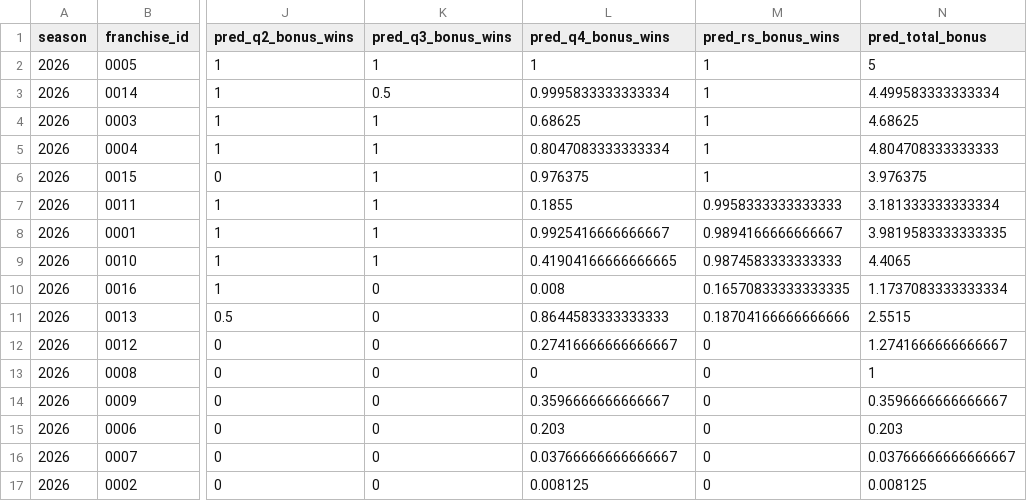
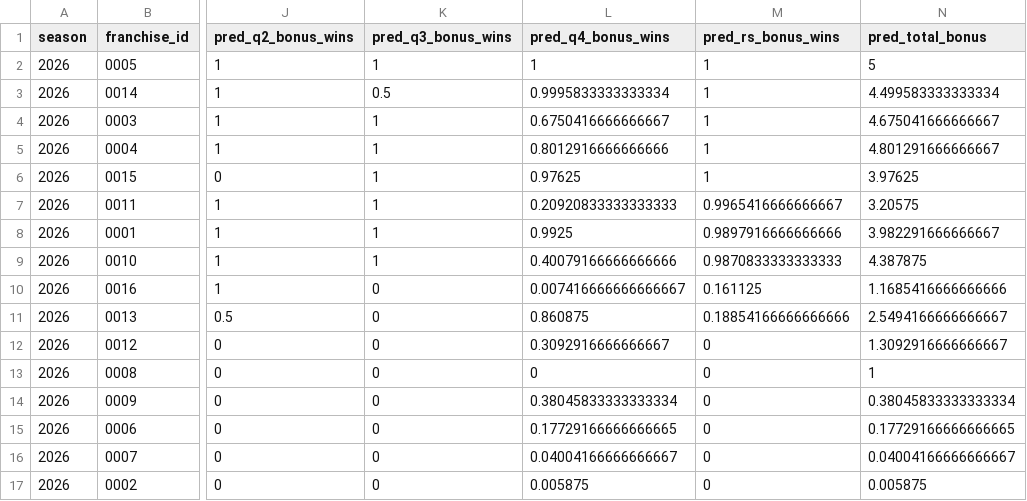
Before and after one commit to TheMathNinja/ADL-GM-Dashboard, a CSV file: data/bonus_games.csv, drawn as a sheet; only a part is shown, gaps mark what is left out; the diff covers the shown part only; the diff names each change by its address in the sheet, - before the commit and + after, or states it on an @@ line.

```diff
--- a/data/bonus_games.csv
+++ b/data/bonus_games.csv
-L4 (pred_q4_bonus_wins): 0.68625
+L4 (pred_q4_bonus_wins): 0.6750416666666667
-N4 (pred_total_bonus): 4.68625
+N4 (pred_total_bonus): 4.675041666666667
-L5 (pred_q4_bonus_wins): 0.8047083333333334
+L5 (pred_q4_bonus_wins): 0.8012916666666666
-N5 (pred_total_bonus): 4.804708333333333
+N5 (pred_total_bonus): 4.801291666666667
-L6 (pred_q4_bonus_wins): 0.976375
+L6 (pred_q4_bonus_wins): 0.97625
-N6 (pred_total_bonus): 3.976375
+N6 (pred_total_bonus): 3.97625
-L7 (pred_q4_bonus_wins): 0.1855
+L7 (pred_q4_bonus_wins): 0.20920833333333333
-M7 (pred_rs_bonus_wins): 0.9958333333333333
+M7 (pred_rs_bonus_wins): 0.9965416666666667
-N7 (pred_total_bonus): 3.181333333333334
+N7 (pred_total_bonus): 3.20575
-L8 (pred_q4_bonus_wins): 0.9925416666666667
+L8 (pred_q4_bonus_wins): 0.9925
-M8 (pred_rs_bonus_wins): 0.9894166666666667
+M8 (pred_rs_bonus_wins): 0.9897916666666666
-N8 (pred_total_bonus): 3.9819583333333335
+N8 (pred_total_bonus): 3.982291666666667
-L9 (pred_q4_bonus_wins): 0.41904166666666665
+L9 (pred_q4_bonus_wins): 0.40079166666666666
-M9 (pred_rs_bonus_wins): 0.9874583333333333
+M9 (pred_rs_bonus_wins): 0.9870833333333333
-N9 (pred_total_bonus): 4.4065
+N9 (pred_total_bonus): 4.387875
-L10 (pred_q4_bonus_wins): 0.008
+L10 (pred_q4_bonus_wins): 0.007416666666666667
-M10 (pred_rs_bonus_wins): 0.16570833333333335
+M10 (pred_rs_bonus_wins): 0.161125
-N10 (pred_total_bonus): 1.1737083333333334
+N10 (pred_total_bonus): 1.1685416666666666
-L11 (pred_q4_bonus_wins): 0.8644583333333333
+L11 (pred_q4_bonus_wins): 0.860875
-M11 (pred_rs_bonus_wins): 0.18704166666666666
+M11 (pred_rs_bonus_wins): 0.18854166666666666
-N11 (pred_total_bonus): 2.5515
+N11 (pred_total_bonus): 2.5494166666666667
-L12 (pred_q4_bonus_wins): 0.27416666666666667
+L12 (pred_q4_bonus_wins): 0.3092916666666667
-N12 (pred_total_bonus): 1.2741666666666667
+N12 (pred_total_bonus): 1.3092916666666667
-L14 (pred_q4_bonus_wins): 0.3596666666666667
+L14 (pred_q4_bonus_wins): 0.38045833333333334
-N14 (pred_total_bonus): 0.3596666666666667
+N14 (pred_total_bonus): 0.38045833333333334
-L15 (pred_q4_bonus_wins): 0.203
+L15 (pred_q4_bonus_wins): 0.17729166666666665
-N15 (pred_total_bonus): 0.203
+N15 (pred_total_bonus): 0.17729166666666665
-L16 (pred_q4_bonus_wins): 0.03766666666666667
+L16 (pred_q4_bonus_wins): 0.04004166666666667
-N16 (pred_total_bonus): 0.03766666666666667
+N16 (pred_total_bonus): 0.04004166666666667
-L17 (pred_q4_bonus_wins): 0.008125
+L17 (pred_q4_bonus_wins): 0.005875
-N17 (pred_total_bonus): 0.008125
+N17 (pred_total_bonus): 0.005875
```
Also changed, not shown: 38 edited cells elsewhere in this file, data/player_strength/fantasy_rosters.csv, data/player_strength/team_strength_2026.csv, 47 other files.
